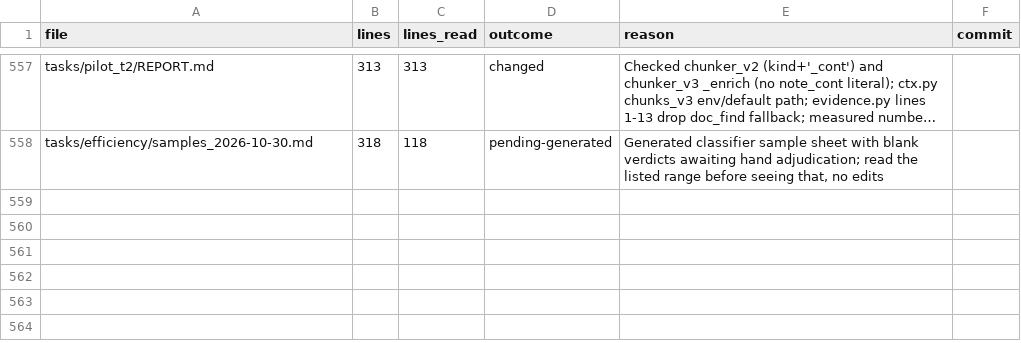
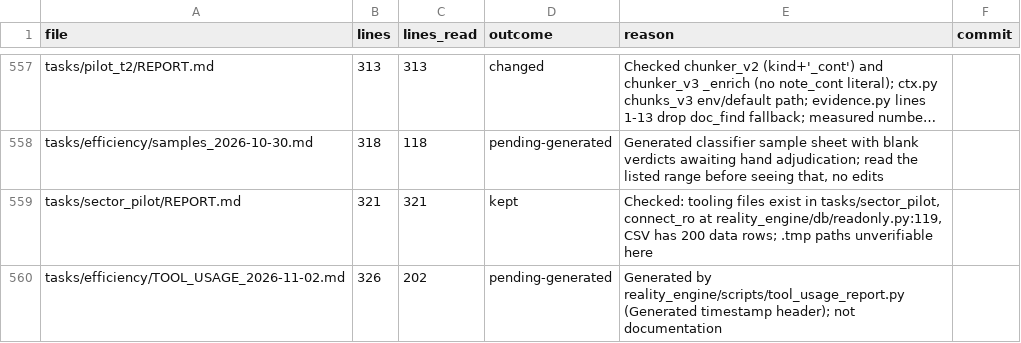
Before and after one commit to kakazuya/Reality-Engine, a CSV file: tasks/handoff/DOC_REVIEW_PROGRESS.csv, drawn as a sheet; only a part is shown, gaps mark what is left out; long unchanged cells end in …; the diff names each change by its address in the sheet, - before the commit and + after, or states it on an @@ line.

```diff
--- a/tasks/handoff/DOC_REVIEW_PROGRESS.csv
+++ b/tasks/handoff/DOC_REVIEW_PROGRESS.csv
+row 559: tasks/sector_pilot/REPORT.md | 321 | 321 | kept | Checked: tooling files exist in tasks/sector_pilot, connect_ro at reality_engine/db/readonly.py:119, CSV has 200 data rows; .tmp paths unverifiable here
+row 560: tasks/efficiency/TOOL_USAGE_2026-11-02.md | 326 | 202 | pending-generated | Generated by reality_engine/scripts/tool_usage_report.py (Generated timestamp header); not documentation
```
